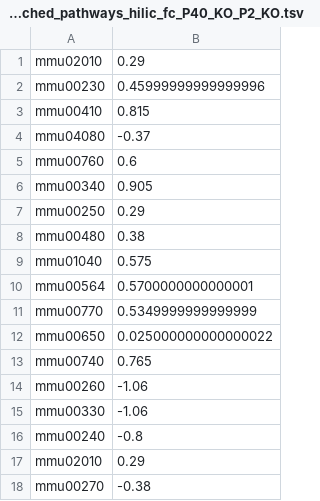
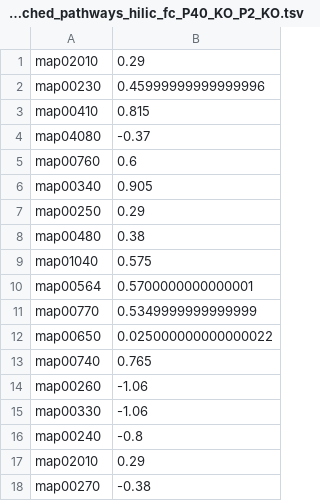
Before and after one commit to menchelab/novarinocollab, a TSV file: raw/enriched_pathways_hilic_fc_P40_KO_P2_KO.tsv, drawn as a sheet.

```diff
--- a/raw/enriched_pathways_hilic_fc_P40_KO_P2_KO.tsv
+++ b/raw/enriched_pathways_hilic_fc_P40_KO_P2_KO.tsv
@@ -1,18 +1,18 @@
-mmu02010	0.29
-mmu00230	0.45999999999999996
-mmu00410	0.815
-mmu04080	-0.37
-mmu00760	0.6
-mmu00340	0.905
-mmu00250	0.29
-mmu00480	0.38
-mmu01040	0.575
-mmu00564	0.5700000000000001
-mmu00770	0.5349999999999999
-mmu00650	0.025000000000000022
-mmu00740	0.765
-mmu00260	-1.06
-mmu00330	-1.06
-mmu00240	-0.8
-mmu02010	0.29
-mmu00270	-0.38
+map02010	0.29
+map00230	0.45999999999999996
+map00410	0.815
+map04080	-0.37
+map00760	0.6
+map00340	0.905
+map00250	0.29
+map00480	0.38
+map01040	0.575
+map00564	0.5700000000000001
+map00770	0.5349999999999999
+map00650	0.025000000000000022
+map00740	0.765
+map00260	-1.06
+map00330	-1.06
+map00240	-0.8
+map02010	0.29
+map00270	-0.38
```
Also changed, not shown: raw/enriched_pathways_hilic_fc_P2_KO_E14_5_KO.tsv, raw/enriched_pathways_hilic_fc_P2_WT_E14_5_WT.tsv, 1 other file.
